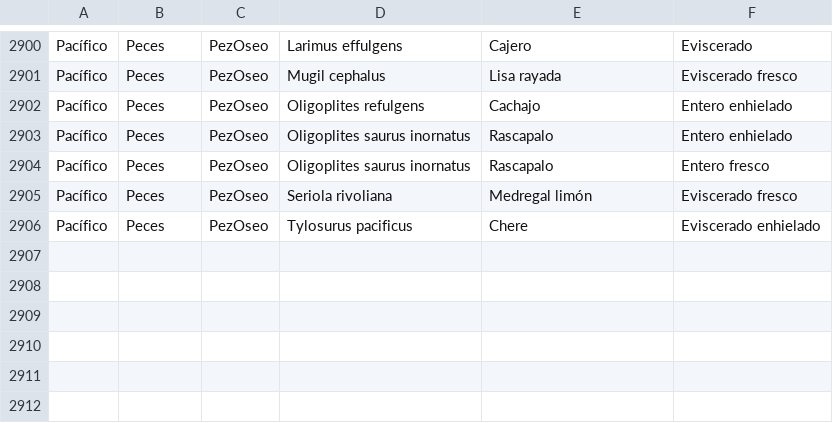
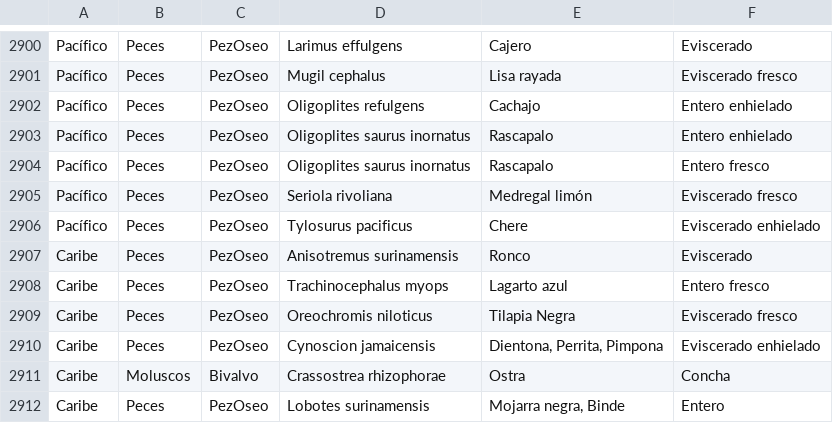
Before and after one commit to JesusCuriel21/Tabla_de_referencia_CyE, a CSV file: Forma de presentacion CyE.csv, drawn as a sheet; only a part is shown, gaps mark what is left out.

```diff
--- a/Forma de presentacion CyE.csv
+++ b/Forma de presentacion CyE.csv
@@ -2906 +2906,7 @@ Pacífico;Peces;PezOseo;Seriola rivoliana;Medregal limón;Eviscerado fresco
 Pacífico;Peces;PezOseo;Tylosurus pacificus;Chere;Eviscerado enhielado
+Caribe;Peces;PezOseo;Anisotremus surinamensis;Ronco;Eviscerado
+Caribe;Peces;PezOseo;Trachinocephalus myops;Lagarto azul;Entero fresco
+Caribe;Peces;PezOseo;Oreochromis niloticus;Tilapia Negra;Eviscerado fresco
+Caribe;Peces;PezOseo;Cynoscion jamaicensis;Dientona, Perrita, Pimpona;Eviscerado enhielado
+Caribe;Moluscos;Bivalvo;Crassostrea rhizophorae;Ostra;Concha
+Caribe;Peces;PezOseo;Lobotes surinamensis;Mojarra negra, Binde;Entero
```
Also changed, not shown: Categoria comercial CyE.csv.
